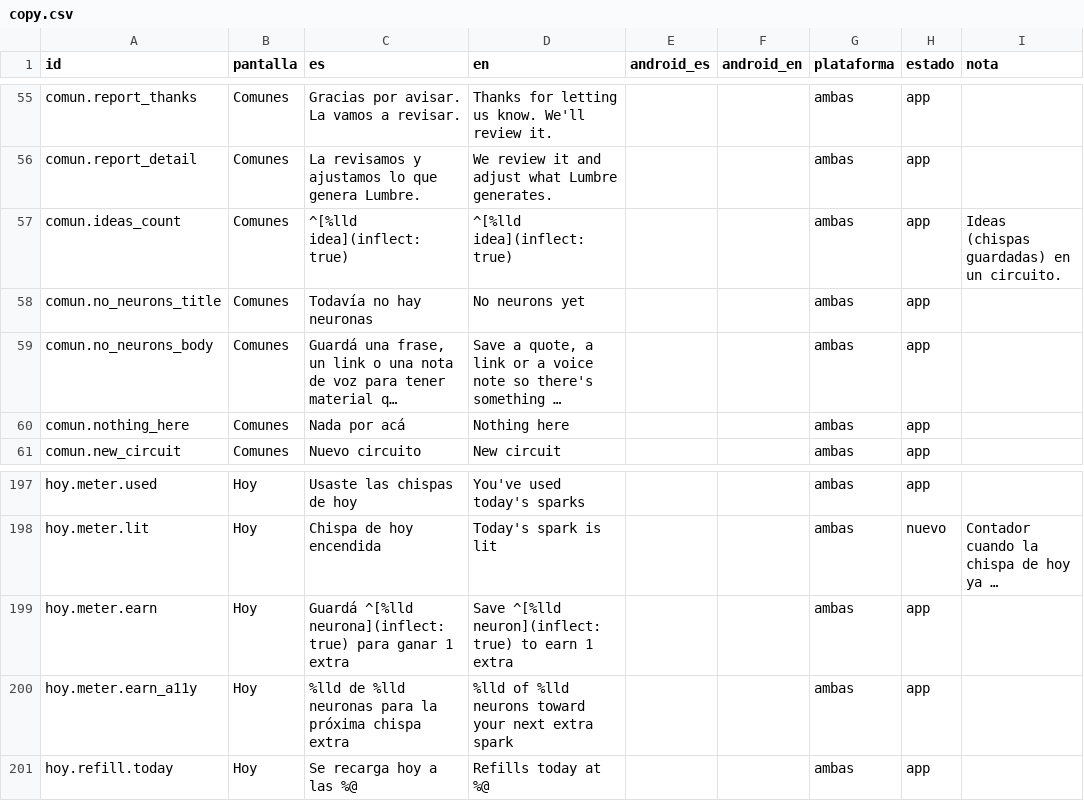
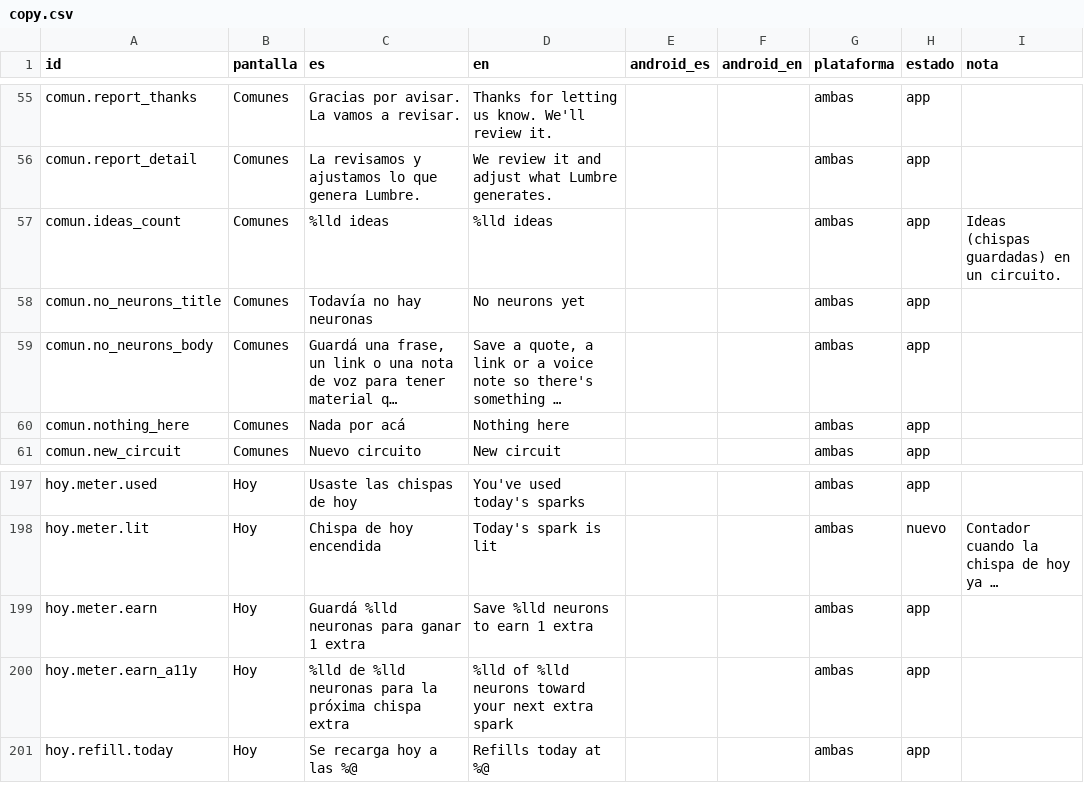
Before and after one commit to matiasrodriguezc/Lumbre, a CSV file: design/copy/build/copy.csv, drawn as a sheet; only a part is shown, gaps mark what is left out; long unchanged cells end in …; the diff names each change by its address in the sheet, - before the commit and + after, or states it on an @@ line.

Commit message:
iOS: la app en inglés con el copy de copy.json
- Localizable.xcstrings sincronizado con el código y con `en` en todas las claves (549 traducidas; 22 sin texto o de la tabla Extensions, con shouldTranslate false).
- Plurales: "Guardá %lld neuronas para ganar 1 extra" y "%lld ideas" pasan de inflect (en español salía "3 neurona") a variaciones de plural del catálogo en es y en. copy.py las genera desde `plural`.
- Share Extension: su catálogo suma los errores de LumbreAPIError, que ahí se buscan en el bundle de la extensión. Extensions.xcstrings y AppShortcuts.xcstrings ya tenían todo en inglés.
- copy.py: en modo mezcla no agrega las `nuevo` que el código todavía no usa; revisar-ios saltea AppShortcuts.swift y lista las claves sin inglés de los cuatro catálogos.
- Textos de previews y del placeholder redactado de Hoy pasan a verbatim; el nombre del archivo de la tarjeta se localiza.
- README de copy e iOS: cómo cargar el inglés y probarlo con -AppleLanguages.

```diff
--- a/design/copy/build/copy.csv
+++ b/design/copy/build/copy.csv
-C57 (es): ^[%lld idea](inflect: true)
+C57 (es): %lld ideas
-D57 (en): ^[%lld idea](inflect: true)
+D57 (en): %lld ideas
-C199 (es): Guardá ^[%lld neurona](inflect: true) para ganar…
+C199 (es): Guardá %lld neuronas para ganar…
-D199 (en): Save ^[%lld neuron](inflect: true) to earn 1 extra
+D199 (en): Save %lld neurons to earn 1 extra
```
Also changed, not shown: 14 other files.
